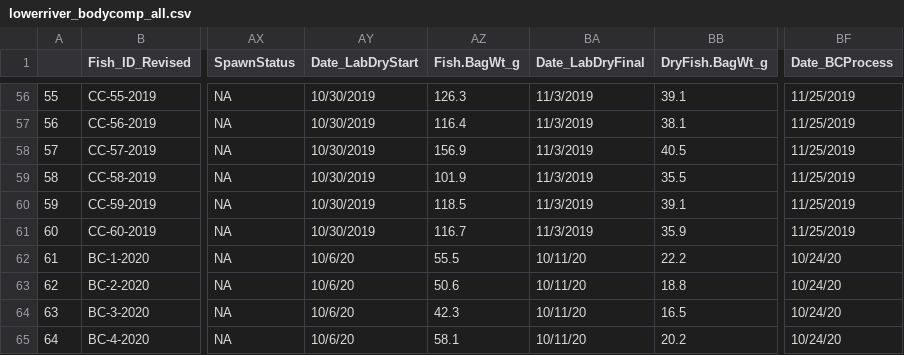
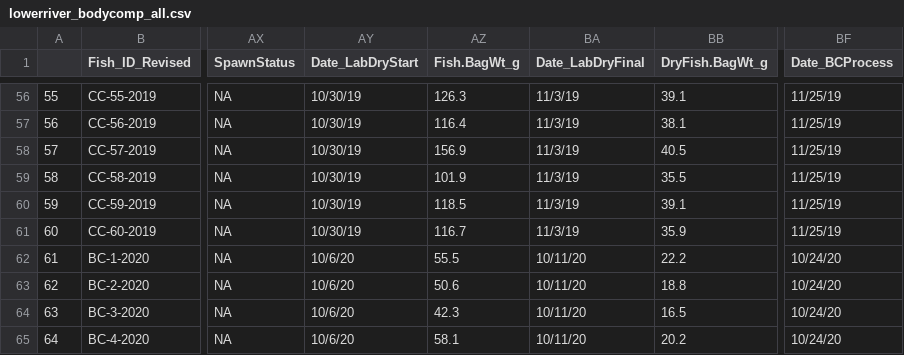
Before and after one commit to abigailhost/cr_sockeye, a CSV file: ALHcode/AIC/lowerriver_bodycomp_all.csv, drawn as a sheet; only a part is shown, gaps mark what is left out; the diff covers the shown part only; the diff names each change by its address in the sheet, - before the commit and + after, or states it on an @@ line.

```diff
--- a/ALHcode/AIC/lowerriver_bodycomp_all.csv
+++ b/ALHcode/AIC/lowerriver_bodycomp_all.csv
-AY56:AY61 (Date_LabDryStart): 10/30/2019
+AY56:AY61 (Date_LabDryStart): 10/30/19
-BA56:BA61 (Date_LabDryFinal): 11/3/2019
+BA56:BA61 (Date_LabDryFinal): 11/3/19
-BF56:BF61 (Date_BCProcess): 11/25/2019
+BF56:BF61 (Date_BCProcess): 11/25/19
```
Also changed, not shown: 121 edited cells elsewhere in this file, ALHcode/AIC/lowerriver_bodycomp_fineness.csv, ALHcode/AIC/upperriver_bodycomp_all.csv, 7 other files.
